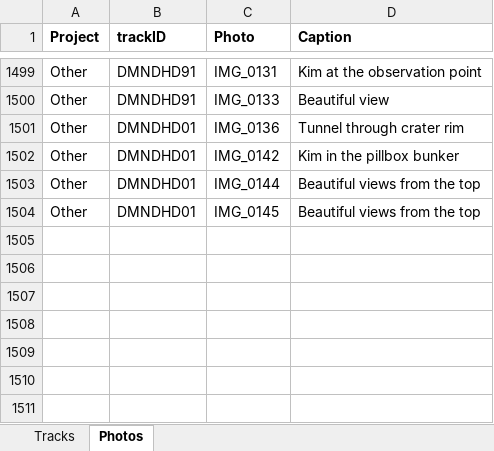
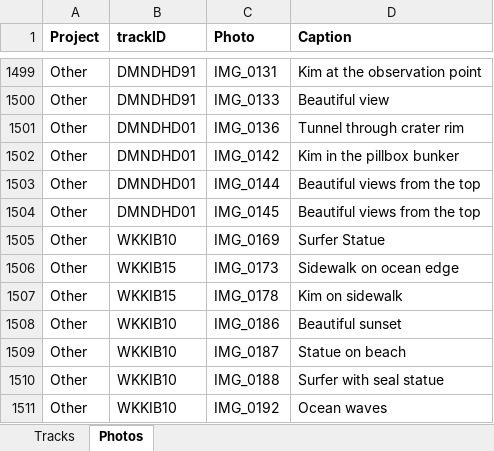
Before and after one commit to droglenc/MAPPING, an Excel workbook: Data/Trail Mapping Info.xlsx, sheet Photos, drawn as a sheet; only a part is shown, gaps mark what is left out; values as stored, in another font and other column widths than the file's, no borders; the diff names each change by its address in the sheet, - before the commit and + after, or states it on an @@ line.

Commit message:
Added waikiki beach north pictures

```diff
--- a/Data/Trail Mapping Info.xlsx (sheet Photos)
+++ b/Data/Trail Mapping Info.xlsx (sheet Photos)
+row 1505: Other | WKKIB10 | IMG_0169 | Surfer Statue
+row 1506: Other | WKKIB15 | IMG_0173 | Sidewalk on ocean edge
+row 1507: Other | WKKIB15 | IMG_0178 | Kim on sidewalk
+row 1508: Other | WKKIB10 | IMG_0186 | Beautiful sunset
+row 1509: Other | WKKIB10 | IMG_0187 | Statue on beach
+row 1510: Other | WKKIB10 | IMG_0188 | Surfer with seal statue
+row 1511: Other | WKKIB10 | IMG_0192 | Ocean waves
```
Also changed, not shown: 7 other files.
